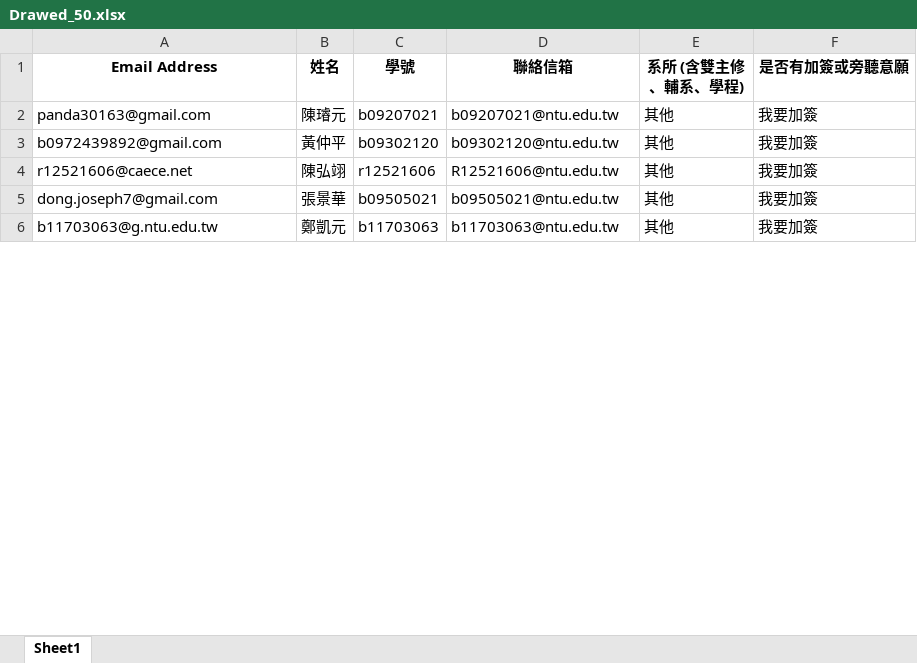
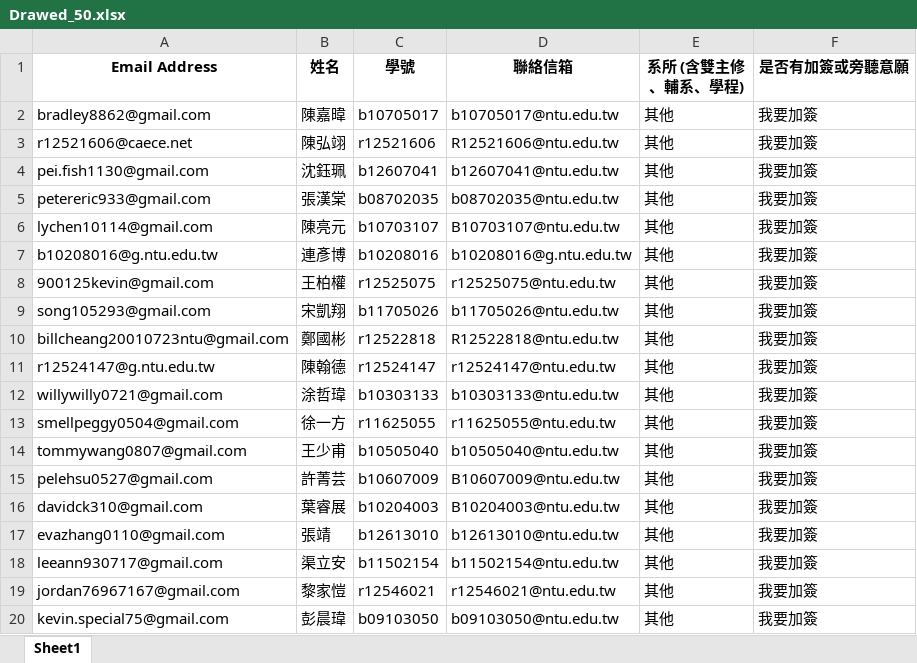
Before and after one commit to Bai1026/GenAI-TA-Draw-Lots, an Excel workbook: Drawed_50.xlsx, sheet Sheet1, drawn as a sheet; only a part is shown; the shorter side is filled out with more unchanged rows; values as stored, in another font and other column widths than the file's, no borders; removed rows and columns are numbered as before the commit, all else as after; the diff covers the shown part only; the diff names each change by its address in the sheet, - before the commit and + after, or states it on an @@ line.

```diff
--- a/Drawed_50.xlsx (sheet Sheet1)
+++ b/Drawed_50.xlsx (sheet Sheet1)
-A2 (Email Address): panda30163@gmail.com
+A2 (Email Address): bradley8862@gmail.com
-B2 (姓名): 陳璿元
+B2 (姓名): 陳嘉暐
-C2 (學號): b09207021
+C2 (學號): b10705017
-D2 (聯絡信箱): b09207021@ntu.edu.tw
+D2 (聯絡信箱): b10705017@ntu.edu.tw
-row 3: b0972439892@gmail.com | 黃仲平 | b09302120 | b09302120@ntu.edu.tw | 其他 | 我要加簽
+row 4: pei.fish1130@gmail.com | 沈鈺珮 | b12607041 | b12607041@ntu.edu.tw | 其他 | 我要加簽
+row 5: petereric933@gmail.com | 張漢棠 | b08702035 | b08702035@ntu.edu.tw | 其他 | 我要加簽
+row 6: lychen10114@gmail.com | 陳亮元 | b10703107 | B10703107@ntu.edu.tw | 其他 | 我要加簽
+row 7: b10208016@g.ntu.edu.tw | 連彥博 | b10208016 | b10208016@g.ntu.edu.tw | 其他 | 我要加簽
+row 8: 900125kevin@gmail.com | 王柏權 | r12525075 | r12525075@ntu.edu.tw | 其他 | 我要加簽
+row 9: song105293@gmail.com | 宋凱翔 | b11705026 | b11705026@ntu.edu.tw | 其他 | 我要加簽
+row 10: billcheang20010723ntu@gmail.com | 鄭國彬 | r12522818 | R12522818@ntu.edu.tw | 其他 | 我要加簽
+row 11: r12524147@g.ntu.edu.tw | 陳翰德 | r12524147 | r12524147@ntu.edu.tw | 其他 | 我要加簽
+row 12: willywilly0721@gmail.com | 涂哲瑋 | b10303133 | b10303133@ntu.edu.tw | 其他 | 我要加簽
+row 13: smellpeggy0504@gmail.com | 徐一方 | r11625055 | r11625055@ntu.edu.tw | 其他 | 我要加簽
+row 14: tommywang0807@gmail.com | 王少甫 | b10505040 | b10505040@ntu.edu.tw | 其他 | 我要加簽
+row 15: pelehsu0527@gmail.com | 許菁芸 | b10607009 | B10607009@ntu.edu.tw | 其他 | 我要加簽
+row 16: davidck310@gmail.com | 葉睿展 | b10204003 | B10204003@ntu.edu.tw | 其他 | 我要加簽
+row 17: evazhang0110@gmail.com | 張靖 | b12613010 | b12613010@ntu.edu.tw | 其他 | 我要加簽
+row 18: leeann930717@gmail.com | 渠立安 | b11502154 | b11502154@ntu.edu.tw | 其他 | 我要加簽
+row 19: jordan76967167@gmail.com | 黎家愷 | r12546021 | r12546021@ntu.edu.tw | 其他 | 我要加簽
-A20 (Email Address): dong.joseph7@gmail.com
+A20 (Email Address): kevin.special75@gmail.com
-B20 (姓名): 張景華
+B20 (姓名): 彭晨瑋
-C20 (學號): b09505021
+C20 (學號): b09103050
-D20 (聯絡信箱): b09505021@ntu.edu.tw
+D20 (聯絡信箱): b09103050@ntu.edu.tw
```
Also changed, not shown: 26 added rows, 1 removed row and 16 edited cells elsewhere in this sheet, Auditting.xlsx, EECS_and_Art.xlsx, 4 other files.
